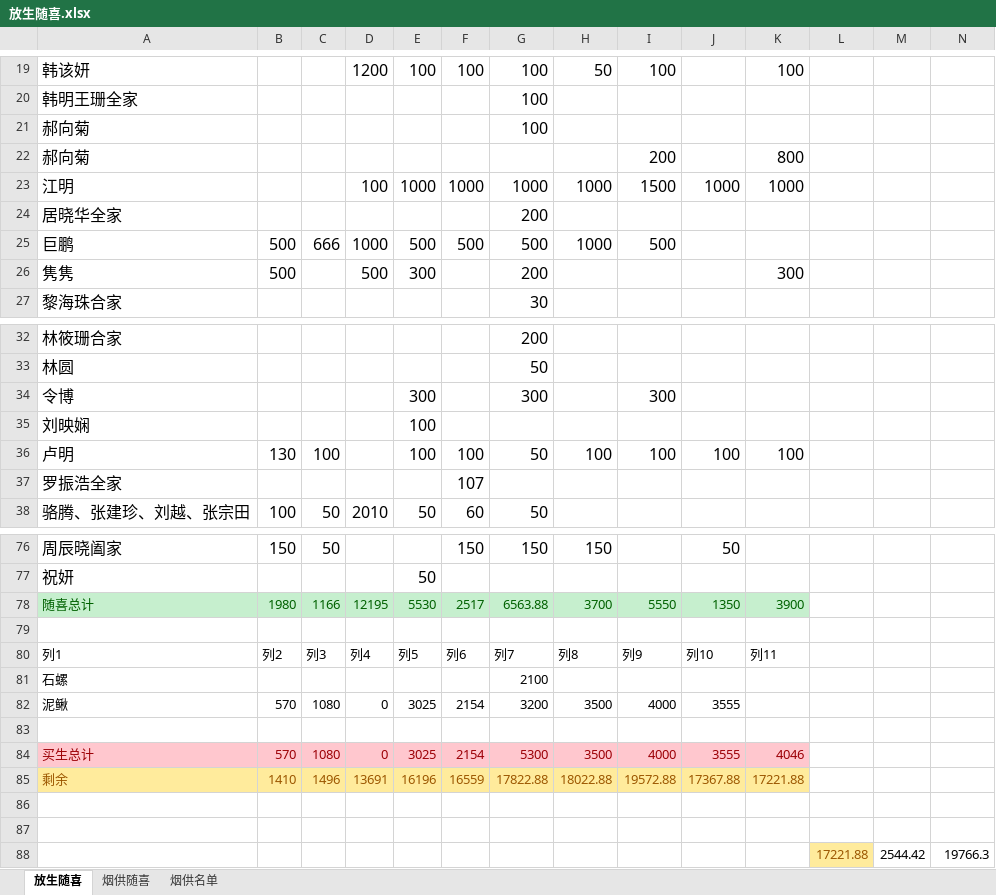
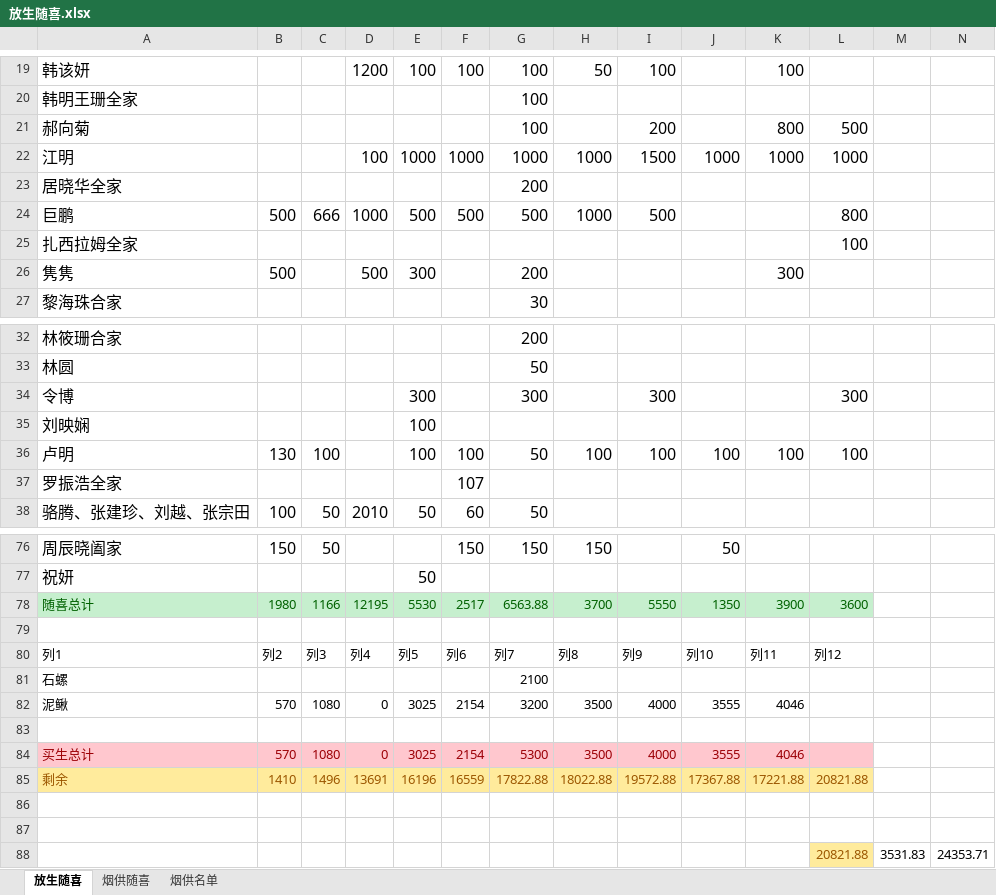
Before and after one commit to aresxubo/chiming, an Excel workbook: 放生随喜.xlsx, sheet 放生随喜, drawn as a sheet; only a part is shown, gaps mark what is left out; values as stored, in another font and other column widths than the file's, no borders; table styles not drawn; removed rows and columns are numbered as before the commit, all else as after; the diff covers the shown part only; the diff names each change by its address in the sheet, - before the commit and + after, or states it on an @@ line.

Commit message:
24353.71
收益24461.82

```diff
--- a/放生随喜.xlsx (sheet 放生随喜)
+++ b/放生随喜.xlsx (sheet 放生随喜)
-row 21: 郝向菊 |  |  |  |  |  | 100
-G21: (empty)
+G21: 100
-L21: (empty)
+L21: 500
-L22: (empty)
+L22: 1000
-L24: (empty)
+L24: 800
+row 25: 扎西拉姆全家 |  |  |  |  |  |  |  |  |  |  | 100
-L34: (empty)
+L34: 300
-L36: (empty)
+L36: 100
-L78: (empty)
+L78: 3600
-L78 fill: none
+L78 fill: #C6EFCE
-L80: (empty)
+L80: 列12
-K82: (empty)
+K82: 4046
-L84 fill: none
+L84 fill: #FFC7CE
-L85: (empty)
+L85: 20821.88
-L85 fill: none
+L85 fill: #FFEB9C
-row 88:  |  |  |  |  |  |  |  |  |  |  | 17221.88 | 2544.42 | 19766.3
+row 88:  |  |  |  |  |  |  |  |  |  |  | 20821.88 | 3531.83 | 24353.71
```
Also changed, not shown: 4 edited cells elsewhere in this sheet, sheet 烟供随喜, formulas that keep their value, hidden cells.
